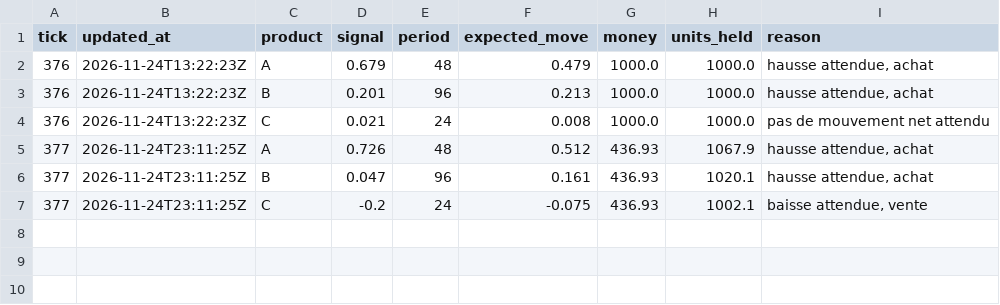
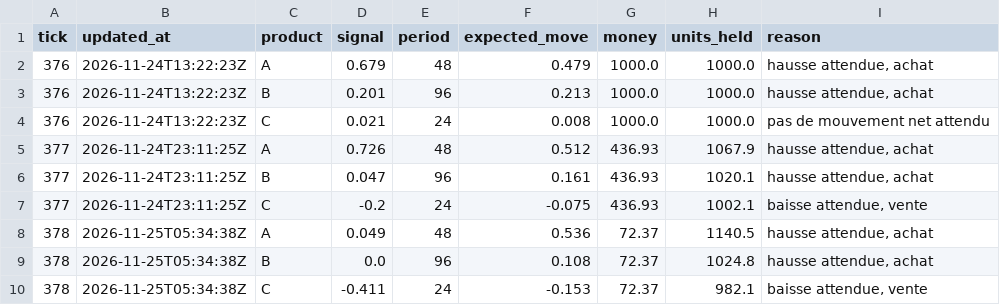
Before and after one commit to joeldt/ensim-trader-joeldt, a CSV file: docs/data/decision_log.csv, drawn as a sheet; the diff names each change by its address in the sheet, - before the commit and + after, or states it on an @@ line.

```diff
--- a/docs/data/decision_log.csv
+++ b/docs/data/decision_log.csv
+row 8: 378 | 2026-11-25T05:34:38Z | A | 0.049 | 48 | 0.536 | 72.37 | 1140.5 | hausse attendue, achat
+row 9: 378 | 2026-11-25T05:34:38Z | B | 0.0 | 96 | 0.108 | 72.37 | 1024.8 | hausse attendue, achat
+row 10: 378 | 2026-11-25T05:34:38Z | C | -0.411 | 24 | -0.153 | 72.37 | 982.1 | baisse attendue, vente
```
Also changed, not shown: docs/data/performance_log.csv, 2 other files.
